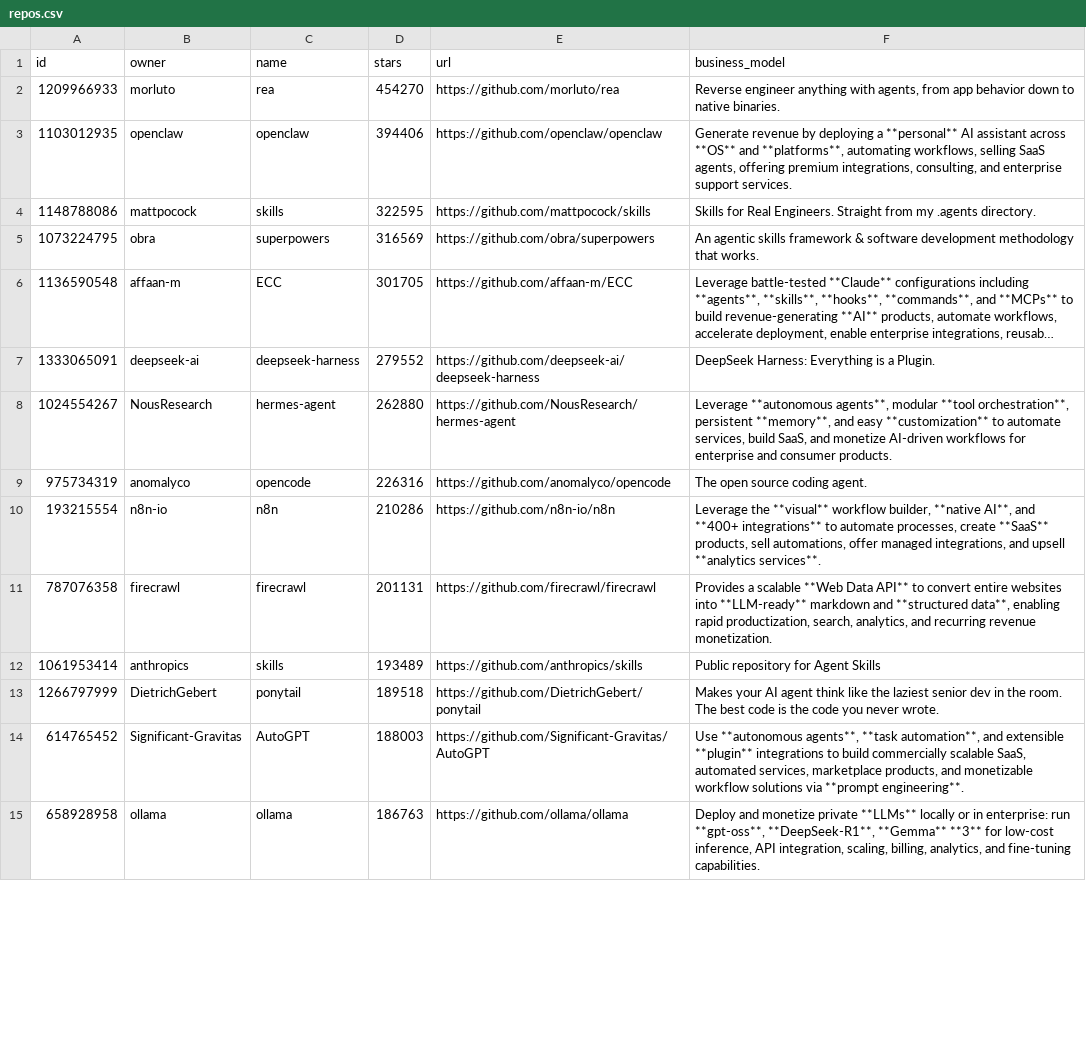
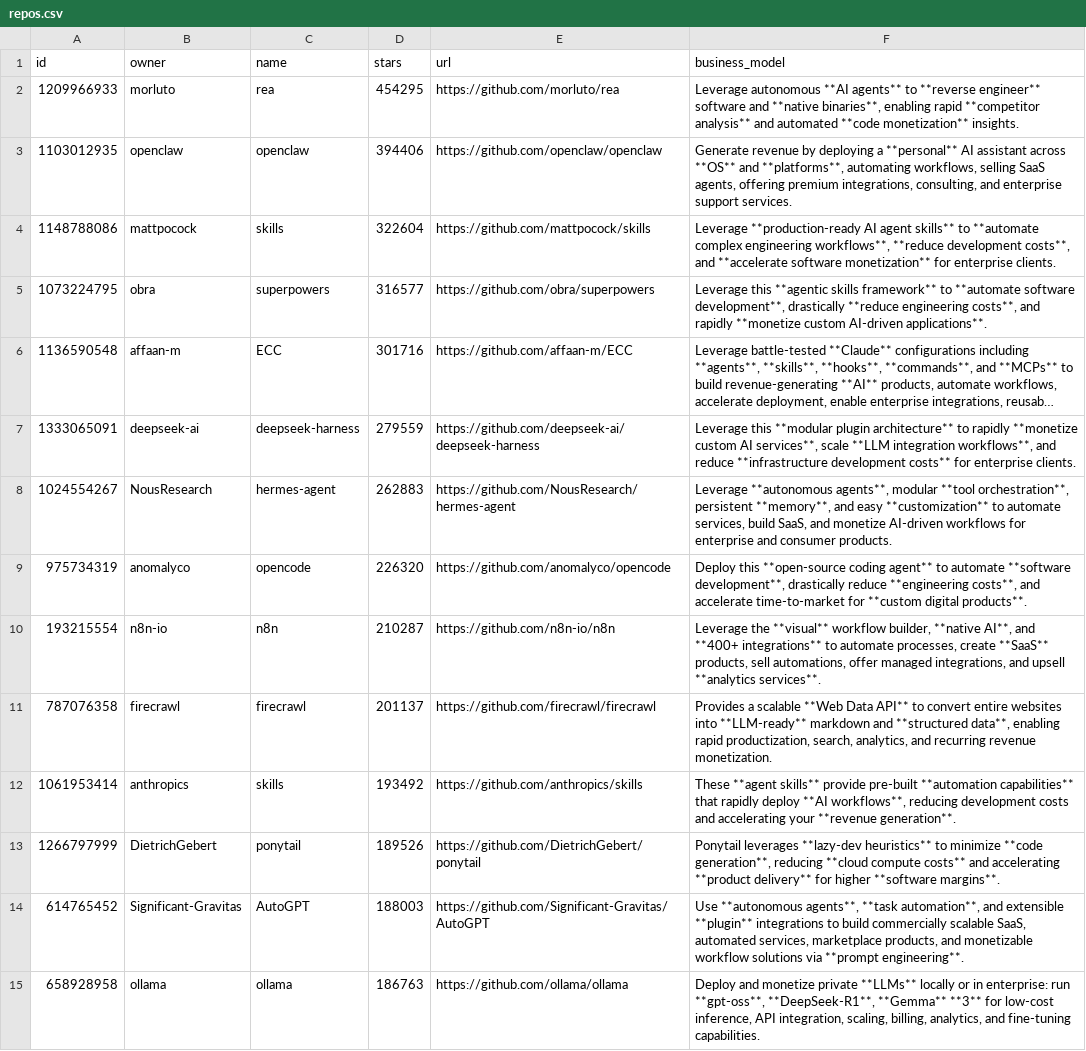
Before and after one commit to r4tnv896hv-bit/MakeMoneyWithAI, a CSV file: repos.csv, drawn as a sheet; only a part is shown; long unchanged cells end in …; the diff covers the shown part only; the diff names each change by its address in the sheet, - before the commit and + after, or states it on an @@ line.

```diff
--- a/repos.csv
+++ b/repos.csv
-D2 (stars): 454270
+D2 (stars): 454295
-F2 (business_model): Reverse engineer anything with agents, from app behavior down to native binaries.
+F2 (business_model): Leverage autonomous **AI agents** to **reverse engineer** software and **native binaries**, enabling rapid **competitor analysis** and automated **code monetization** insights.
-D4 (stars): 322595
+D4 (stars): 322604
-F4 (business_model): Skills for Real Engineers. Straight from my .agents directory.
+F4 (business_model): Leverage **production-ready AI agent skills** to **automate complex engineering workflows**, **reduce development costs**, and **accelerate software monetization** for enterprise clients.
-D5 (stars): 316569
+D5 (stars): 316577
-F5 (business_model): An agentic skills framework & software development methodology that works.
+F5 (business_model): Leverage this **agentic skills framework** to **automate software development**, drastically **reduce engineering costs**, and rapidly **monetize custom AI-driven applications**.
-D6 (stars): 301705
+D6 (stars): 301716
-D7 (stars): 279552
+D7 (stars): 279559
-F7 (business_model): DeepSeek Harness: Everything is a Plugin.
+F7 (business_model): Leverage this **modular plugin architecture** to rapidly **monetize custom AI services**, scale **LLM integration workflows**, and reduce **infrastructure development costs** for enterprise clients.
-D8 (stars): 262880
+D8 (stars): 262883
-D9 (stars): 226316
+D9 (stars): 226320
-F9 (business_model): The open source coding agent.
+F9 (business_model): Deploy this **open-source coding agent** to automate **software development**, drastically reduce **engineering costs**, and accelerate time-to-market for **custom digital products**.
-D10 (stars): 210286
+D10 (stars): 210287
-D11 (stars): 201131
+D11 (stars): 201137
-D12 (stars): 193489
+D12 (stars): 193492
-F12 (business_model): Public repository for Agent Skills
+F12 (business_model): These **agent skills** provide pre-built **automation capabilities** that rapidly deploy **AI workflows**, reducing development costs and accelerating your **revenue generation**.
-D13 (stars): 189518
+D13 (stars): 189526
-F13 (business_model): Makes your AI agent think like the laziest senior dev in the room. The best code is the code you never wrote.
+F13 (business_model): Ponytail leverages **lazy-dev heuristics** to minimize **code generation**, reducing **cloud compute costs** and accelerating **product delivery** for higher **software margins**.
```
Also changed, not shown: 75 edited cells elsewhere in this file, 1 other file.
